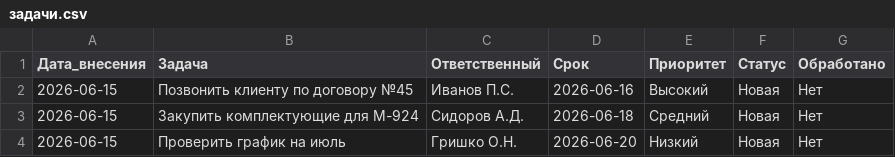
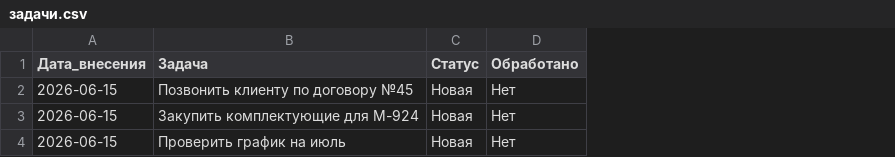
Before and after one commit to burkovpavel094-jpg/KIMChenIlim, a CSV file: задачи.csv, drawn as a sheet; the diff names each change by its address in the sheet, - before the commit and + after, or states it on an @@ line.

Commit message:
Упрощённый формат — только задача и статус

```diff
--- a/задачи.csv
+++ b/задачи.csv
-column C (Ответственный), rows 2-4: Иванов П.С. | Сидоров А.Д. | Гришко О.Н.
-column D (Срок), rows 2-4: 2026-06-16 | 2026-06-18 | 2026-06-20
-column E (Приоритет), rows 2-4: Высокий | Средний | Низкий
```
